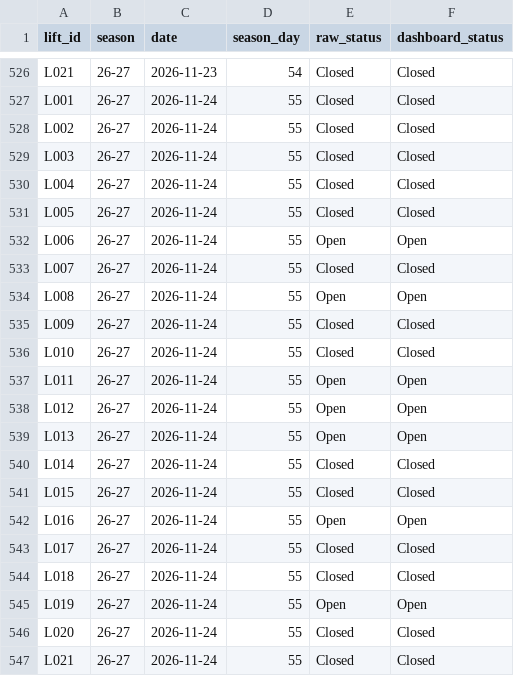
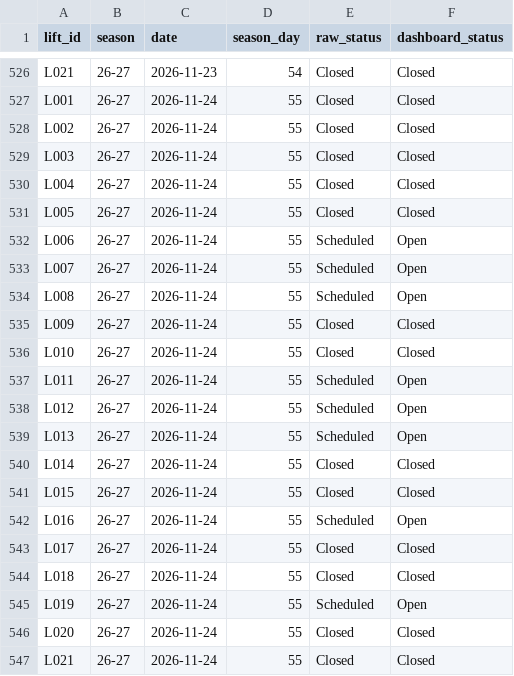
Before and after one commit to carneyam/keystone-terrain-dashboard, a CSV file: data/lift_status_26-27.csv, drawn as a sheet; only a part is shown, gaps mark what is left out.

```diff
--- a/data/lift_status_26-27.csv
+++ b/data/lift_status_26-27.csv
@@ -531,16 +531,16 @@ L004,26-27,2026-11-24,55,Closed,Closed
 L005,26-27,2026-11-24,55,Closed,Closed
-L006,26-27,2026-11-24,55,Open,Open
-L007,26-27,2026-11-24,55,Closed,Closed
-L008,26-27,2026-11-24,55,Open,Open
+L006,26-27,2026-11-24,55,Scheduled,Open
+L007,26-27,2026-11-24,55,Scheduled,Open
+L008,26-27,2026-11-24,55,Scheduled,Open
 L009,26-27,2026-11-24,55,Closed,Closed
 L010,26-27,2026-11-24,55,Closed,Closed
-L011,26-27,2026-11-24,55,Open,Open
-L012,26-27,2026-11-24,55,Open,Open
-L013,26-27,2026-11-24,55,Open,Open
+L011,26-27,2026-11-24,55,Scheduled,Open
+L012,26-27,2026-11-24,55,Scheduled,Open
+L013,26-27,2026-11-24,55,Scheduled,Open
 L014,26-27,2026-11-24,55,Closed,Closed
 L015,26-27,2026-11-24,55,Closed,Closed
-L016,26-27,2026-11-24,55,Open,Open
+L016,26-27,2026-11-24,55,Scheduled,Open
 L017,26-27,2026-11-24,55,Closed,Closed
 L018,26-27,2026-11-24,55,Closed,Closed
-L019,26-27,2026-11-24,55,Open,Open
+L019,26-27,2026-11-24,55,Scheduled,Open
 L020,26-27,2026-11-24,55,Closed,Closed
```
